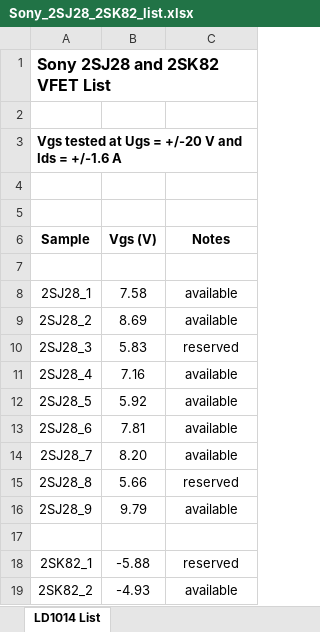
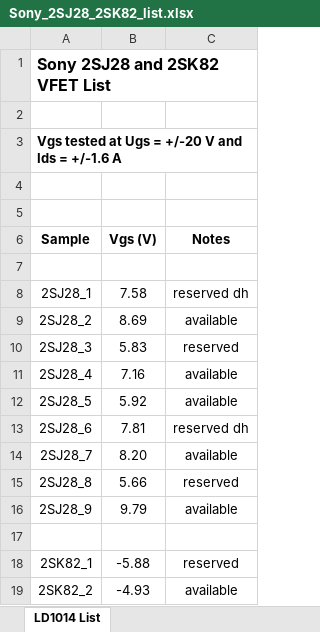
Before and after one commit to mbrennwa/Sony_VFET, an Excel workbook: Sony_2SJ28_2SK82_list.xlsx, sheet LD1014 List, drawn as a sheet; only a part is shown; values as stored, in another font and other column widths than the file's, no borders; the diff names each change by its address in the sheet, - before the commit and + after, or states it on an @@ line.

```diff
--- a/Sony_2SJ28_2SK82_list.xlsx (sheet LD1014 List)
+++ b/Sony_2SJ28_2SK82_list.xlsx (sheet LD1014 List)
-C8 (Notes): available
+C8 (Notes): reserved dh
-C13 (Notes): available
+C13 (Notes): reserved dh
```
